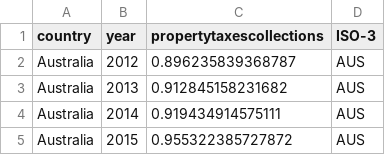
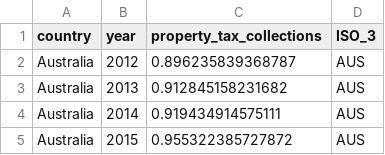
Before and after one commit to TaxFoundation/international-tax-competitiveness-index, a CSV file: intermediate-outputs/Property_Tax.csv, drawn as a sheet; only a part is shown.

Commit message:
Property Tax Collections

```diff
--- a/intermediate-outputs/Property_Tax.csv
+++ b/intermediate-outputs/Property_Tax.csv
@@ -1,2 +1,2 @@
-"country","year","propertytaxescollections","ISO-3"
+"country","year","property_tax_collections","ISO_3"
 "Australia","2012",0.896235839368787,"AUS"
```
Also changed, not shown: 1 other file.
